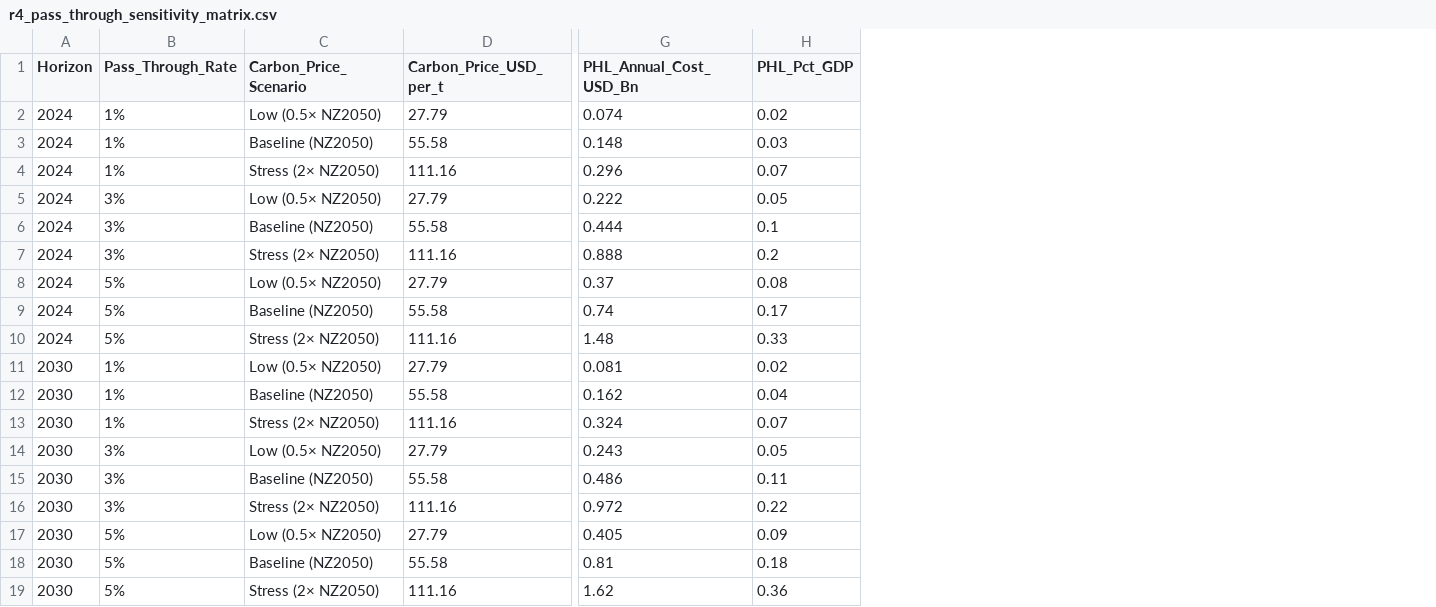
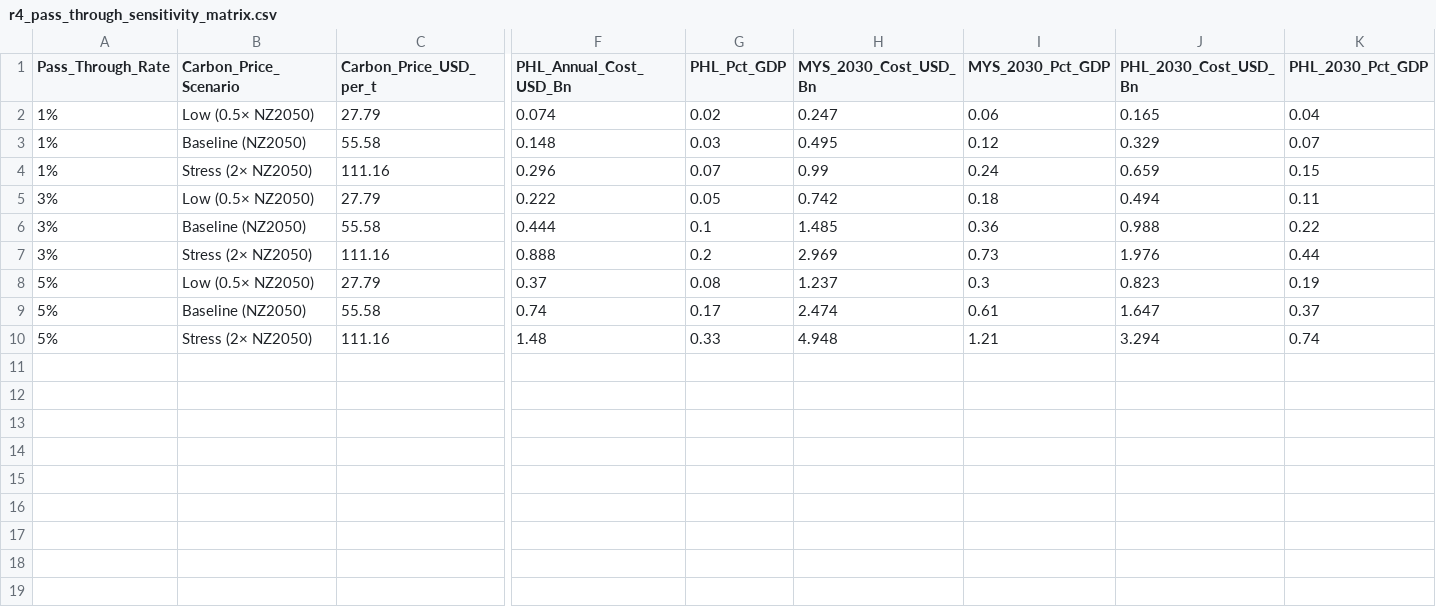
Before and after one commit to Jiakang418/R-Ignite-Masa-Hacktathonn, a CSV file: outputs/r4_pass_through_sensitivity_matrix.csv, drawn as a sheet; only a part is shown, gaps mark what is left out; removed rows and columns are numbered as before the commit, all else as after; rows hold the shown columns only; the diff names each change by its address in the sheet, - before the commit and + after, or states it on an @@ line.

```diff
--- a/outputs/r4_pass_through_sensitivity_matrix.csv
+++ b/outputs/r4_pass_through_sensitivity_matrix.csv
-column A (Horizon), rows 2-10: all 2024
+column H (MYS_2030_Cost_USD_Bn), rows 2-10: 0.247 | 0.495 | 0.99 | 0.742 | 1.485 | 2.969 | 1.237 | 2.474 | 4.948
+column I (MYS_2030_Pct_GDP), rows 2-10: 0.06 | 0.12 | 0.24 | 0.18 | 0.36 | 0.73 | 0.3 | 0.61 | 1.21
+column J (PHL_2030_Cost_USD_Bn), rows 2-10: 0.165 | 0.329 | 0.659 | 0.494 | 0.988 | 1.976 | 0.823 | 1.647 | 3.294
+column K (PHL_2030_Pct_GDP), rows 2-10: 0.04 | 0.07 | 0.15 | 0.11 | 0.22 | 0.44 | 0.19 | 0.37 | 0.74
-row 11: 2030 | 1% | Low (0.5× NZ2050) | 27.79 | 0.081 | 0.02
-row 12: 2030 | 1% | Baseline (NZ2050) | 55.58 | 0.162 | 0.04
-row 13: 2030 | 1% | Stress (2× NZ2050) | 111.16 | 0.324 | 0.07
-row 14: 2030 | 3% | Low (0.5× NZ2050) | 27.79 | 0.243 | 0.05
-row 15: 2030 | 3% | Baseline (NZ2050) | 55.58 | 0.486 | 0.11
-row 16: 2030 | 3% | Stress (2× NZ2050) | 111.16 | 0.972 | 0.22
-row 17: 2030 | 5% | Low (0.5× NZ2050) | 27.79 | 0.405 | 0.09
-row 18: 2030 | 5% | Baseline (NZ2050) | 55.58 | 0.81 | 0.18
-row 19: 2030 | 5% | Stress (2× NZ2050) | 111.16 | 1.62 | 0.36
```
Also changed, not shown: outputs/r2_ghg_forecast_table.csv, outputs/r4_stress_scenario_table.csv, 9 other files.
